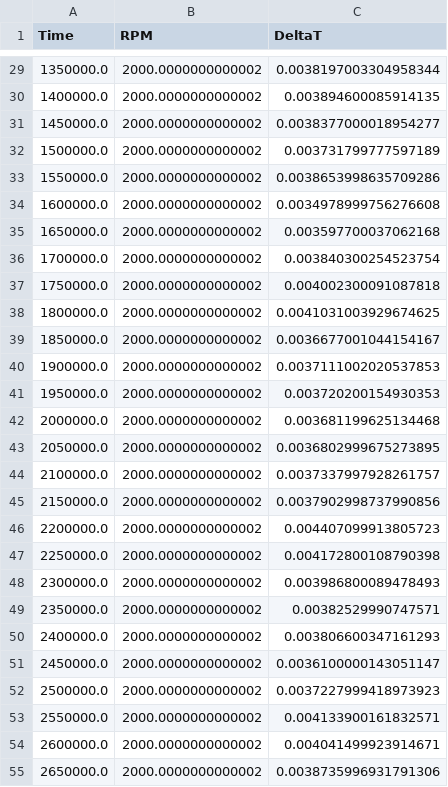
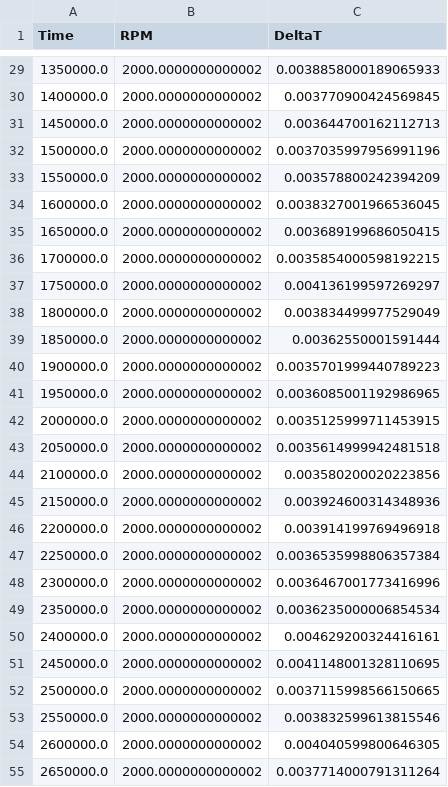
Before and after one commit to Goolo2/fast_propeller, a CSV file: test.csv, drawn as a sheet; only a part is shown, gaps mark what is left out; the diff covers the shown part only.

```diff
--- a/test.csv
+++ b/test.csv
@@ -29,27 +29,27 @@ Time,RPM,DeltaT
-1350000.0,2000.0000000000002,0.0038197003304958344
-1400000.0,2000.0000000000002,0.003894600085914135
-1450000.0,2000.0000000000002,0.0038377000018954277
-1500000.0,2000.0000000000002,0.003731799777597189
-1550000.0,2000.0000000000002,0.0038653998635709286
-1600000.0,2000.0000000000002,0.0034978999756276608
-1650000.0,2000.0000000000002,0.003597700037062168
-1700000.0,2000.0000000000002,0.003840300254523754
-1750000.0,2000.0000000000002,0.004002300091087818
-1800000.0,2000.0000000000002,0.0041031003929674625
-1850000.0,2000.0000000000002,0.0036677001044154167
-1900000.0,2000.0000000000002,0.0037111002020537853
-1950000.0,2000.0000000000002,0.003720200154930353
-2000000.0,2000.0000000000002,0.003681199625134468
-2050000.0,2000.0000000000002,0.0036802999675273895
-2100000.0,2000.0000000000002,0.0037337997928261757
-2150000.0,2000.0000000000002,0.0037902998737990856
-2200000.0,2000.0000000000002,0.004407099913805723
-2250000.0,2000.0000000000002,0.004172800108790398
-2300000.0,2000.0000000000002,0.003986800089478493
-2350000.0,2000.0000000000002,0.00382529990747571
-2400000.0,2000.0000000000002,0.003806600347161293
-2450000.0,2000.0000000000002,0.0036100000143051147
-2500000.0,2000.0000000000002,0.0037227999418973923
-2550000.0,2000.0000000000002,0.004133900161832571
-2600000.0,2000.0000000000002,0.004041499923914671
-2650000.0,2000.0000000000002,0.0038735996931791306
+1350000.0,2000.0000000000002,0.0038858000189065933
+1400000.0,2000.0000000000002,0.003770900424569845
+1450000.0,2000.0000000000002,0.003644700162112713
+1500000.0,2000.0000000000002,0.0037035997956991196
+1550000.0,2000.0000000000002,0.003578800242394209
+1600000.0,2000.0000000000002,0.0038327001966536045
+1650000.0,2000.0000000000002,0.003689199686050415
+1700000.0,2000.0000000000002,0.0035854000598192215
+1750000.0,2000.0000000000002,0.004136199597269297
+1800000.0,2000.0000000000002,0.003834499977529049
+1850000.0,2000.0000000000002,0.00362550001591444
+1900000.0,2000.0000000000002,0.0035701999440789223
+1950000.0,2000.0000000000002,0.0036085001192986965
+2000000.0,2000.0000000000002,0.0035125999711453915
+2050000.0,2000.0000000000002,0.0035614999942481518
+2100000.0,2000.0000000000002,0.003580200020223856
+2150000.0,2000.0000000000002,0.003924600314348936
+2200000.0,2000.0000000000002,0.003914199769496918
+2250000.0,2000.0000000000002,0.0036535998806357384
+2300000.0,2000.0000000000002,0.0036467001773416996
+2350000.0,2000.0000000000002,0.0036235000006854534
+2400000.0,2000.0000000000002,0.004629200324416161
+2450000.0,2000.0000000000002,0.0041148001328110695
+2500000.0,2000.0000000000002,0.0037115998566150665
+2550000.0,2000.0000000000002,0.003832599613815546
+2600000.0,2000.0000000000002,0.004040599800646305
+2650000.0,2000.0000000000002,0.0037714000791311264
```
Also changed, not shown: 173 edited cells elsewhere in this file, 14 other files.
